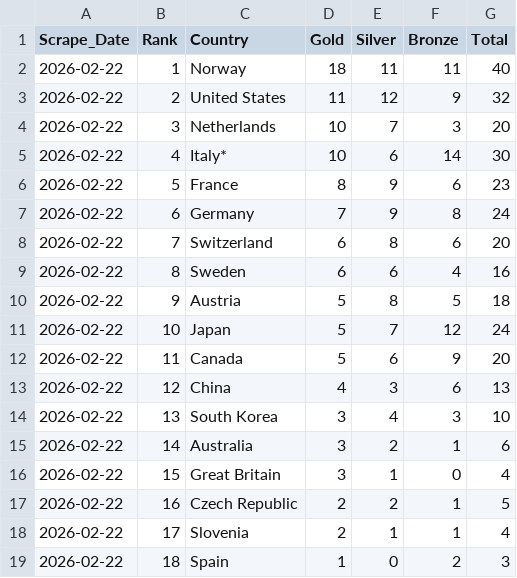
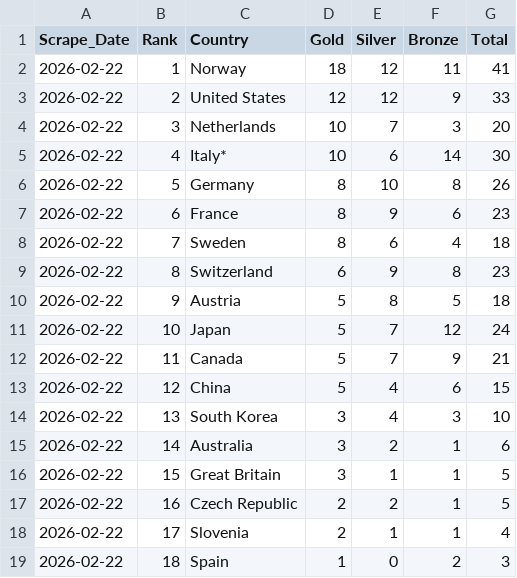
Before and after one commit to nrpelberg/cortina_medals_count, a CSV file: data/medal_table_history.csv, drawn as a sheet; only a part is shown.

```diff
--- a/data/medal_table_history.csv
+++ b/data/medal_table_history.csv
@@ -1,17 +1,17 @@
 Scrape_Date,Rank,Country,Gold,Silver,Bronze,Total
-2026-02-22,1,Norway,18,11,11,40
-2026-02-22,2,United States,11,12,9,32
+2026-02-22,1,Norway,18,12,11,41
+2026-02-22,2,United States,12,12,9,33
 2026-02-22,3,Netherlands,10,7,3,20
 2026-02-22,4,Italy*,10,6,14,30
-2026-02-22,5,France,8,9,6,23
-2026-02-22,6,Germany,7,9,8,24
-2026-02-22,7,Switzerland,6,8,6,20
-2026-02-22,8,Sweden,6,6,4,16
+2026-02-22,5,Germany,8,10,8,26
+2026-02-22,6,France,8,9,6,23
+2026-02-22,7,Sweden,8,6,4,18
+2026-02-22,8,Switzerland,6,9,8,23
 2026-02-22,9,Austria,5,8,5,18
 2026-02-22,10,Japan,5,7,12,24
-2026-02-22,11,Canada,5,6,9,20
-2026-02-22,12,China,4,3,6,13
+2026-02-22,11,Canada,5,7,9,21
+2026-02-22,12,China,5,4,6,15
 2026-02-22,13,South Korea,3,4,3,10
 2026-02-22,14,Australia,3,2,1,6
-2026-02-22,15,Great Britain,3,1,0,4
+2026-02-22,15,Great Britain,3,1,1,5
 2026-02-22,16,Czech Republic,2,2,1,5
```
Also changed, not shown: data/medal_table_latest.csv.
